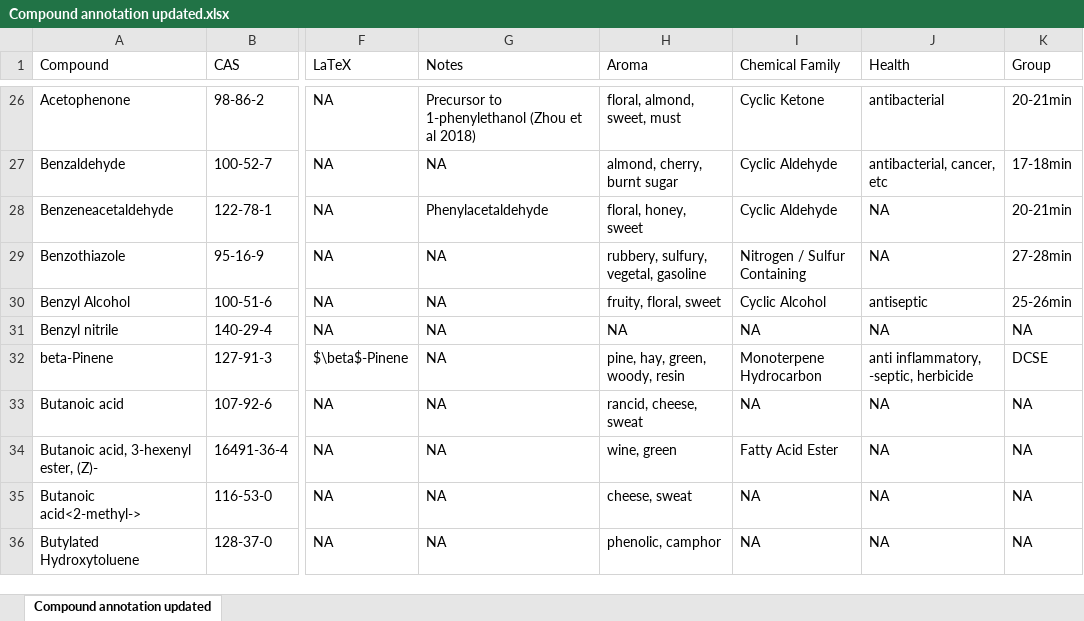
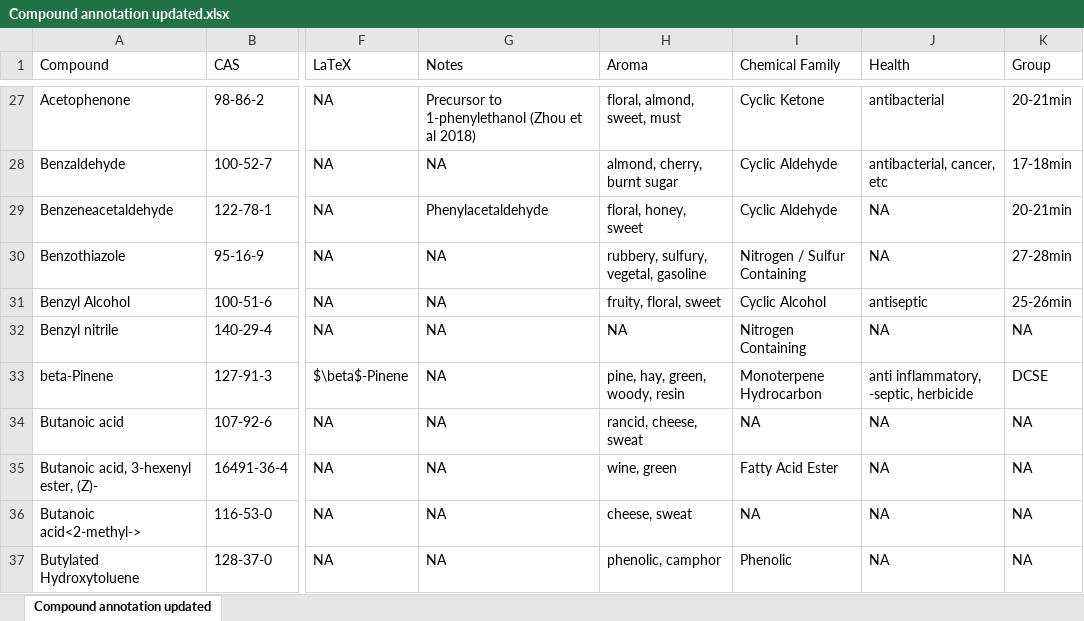
Before and after one commit to Aariq/leafhopper-manipulative, an Excel workbook: data/cleaned/Compound annotation updated.xlsx, sheet Compound annotation updated, drawn as a sheet; only a part is shown, gaps mark what is left out; values as stored, in another font and other column widths than the file's, no borders; addresses are those after the commit; the diff covers the shown part only; the diff names each change by its address in the sheet, - before the commit and + after, or states it on an @@ line.

```diff
--- a/data/cleaned/Compound annotation updated.xlsx (sheet Compound annotation updated)
+++ b/data/cleaned/Compound annotation updated.xlsx (sheet Compound annotation updated)
-I32 (Chemical Family): NA
+I32 (Chemical Family): Nitrogen Containing
-I37 (Chemical Family): NA
+I37 (Chemical Family): Phenolic
```
Also changed, not shown: 3 added rows and 36 edited cells elsewhere in this sheet, 6 other files.
